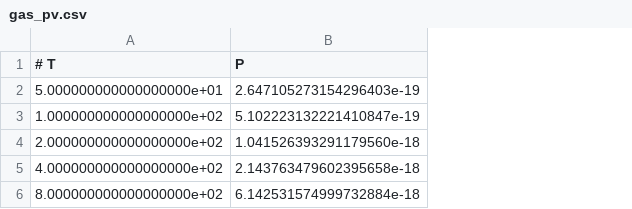
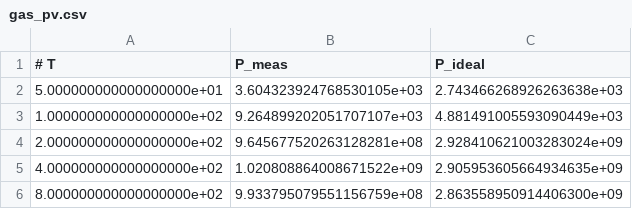
Before and after one commit to NelloGem1/omega-ai-network, a CSV file: science/lab/physics/data/gas_pv.csv, drawn as a sheet; removed rows and columns are numbered as before the commit, all else as after; the diff names each change by its address in the sheet, - before the commit and + after, or states it on an @@ line.

```diff
--- a/science/lab/physics/data/gas_pv.csv
+++ b/science/lab/physics/data/gas_pv.csv
-column B (P), rows 2-6: 2.647105273154296403e-19 | 5.102223132221410847e-19 | 1.041526393291179560e-18 | 2.143763479602395658e-18 | 6.142531574999732884e-18
+column B (P_meas), rows 2-6: 3.604323924768530105e+03 | 9.264899202051707107e+03 | 9.645677520263128281e+08 | 1.020808864008671522e+09 | 9.933795079551156759e+08
+column C (P_ideal), rows 2-6: 2.743466268926263638e+03 | 4.881491005593090449e+03 | 2.928410621003283024e+09 | 2.905953605664934635e+09 | 2.863558950914406300e+09
```
Also changed, not shown: science/lab/physics/data/gas_freeexpansion.csv, science/lab/physics/data/ising.csv, 49 other files.
